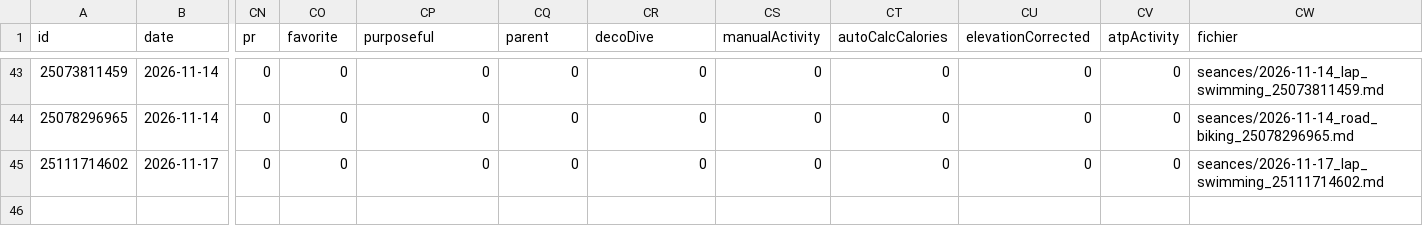
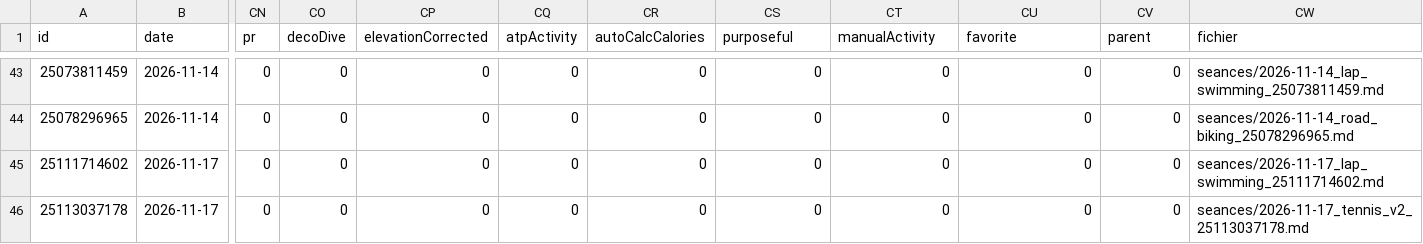
Before and after one commit to nicolasmahut-ui/garmin-data, a CSV file: activites-recent.csv, drawn as a sheet; only a part is shown, gaps mark what is left out; rows hold the shown columns only; the diff names each change by its address in the sheet, - before the commit and + after, or states it on an @@ line.

Commit message:
activites recentes 2026-11-17 21:01

```diff
--- a/activites-recent.csv
+++ b/activites-recent.csv
-CO1: favorite
+CO1: decoDive
-CP1: purposeful
+CP1: elevationCorrected
-CQ1: parent
+CQ1: atpActivity
-CR1: decoDive
+CR1: autoCalcCalories
-CS1: manualActivity
+CS1: purposeful
-CT1: autoCalcCalories
+CT1: manualActivity
-CU1: elevationCorrected
+CU1: favorite
-CV1: atpActivity
+CV1: parent
+row 46: 25113037178 | 2026-11-17 | 0 | 0 | 0 | 0 | 0 | 0 | 0 | 0 | 0 | seances/2026-11-17_tennis_v2_25113037178.md
```
